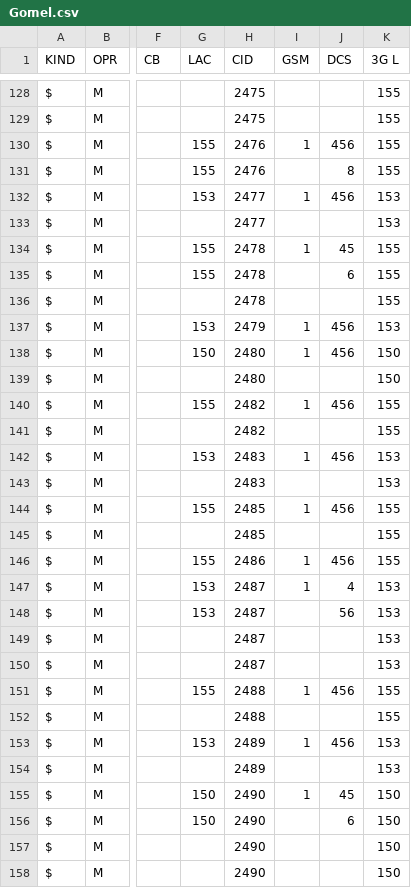
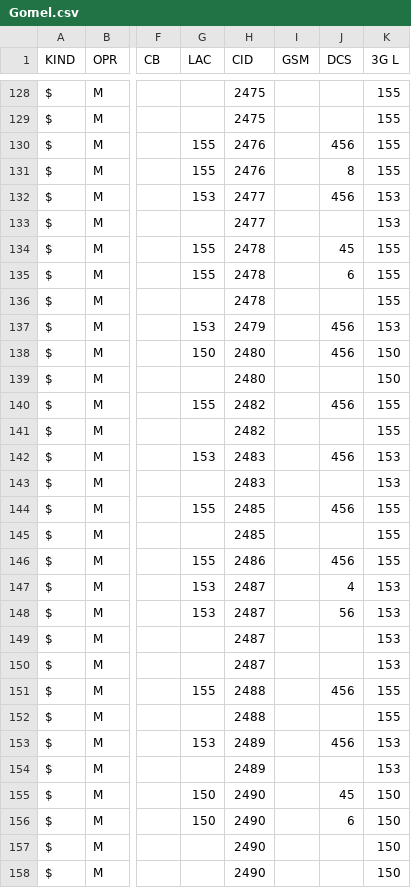
Before and after one commit to BYCellDatabase/csv, a CSV file: MTS/Gomel.csv, drawn as a sheet; only a part is shown, gaps mark what is left out; the diff covers the shown part only; the diff names each change by its address in the sheet, - before the commit and + after, or states it on an @@ line.

```diff
--- a/MTS/Gomel.csv
+++ b/MTS/Gomel.csv
-I130 (GSM): 1
+I130 (GSM): (empty)
-I132 (GSM): 1
+I132 (GSM): (empty)
-I134 (GSM): 1
+I134 (GSM): (empty)
-I137:I138 (GSM): 1
+I137:I138 (GSM): (empty)
-I140 (GSM): 1
+I140 (GSM): (empty)
-I142 (GSM): 1
+I142 (GSM): (empty)
-I144 (GSM): 1
+I144 (GSM): (empty)
-I146:I147 (GSM): 1
+I146:I147 (GSM): (empty)
-I151 (GSM): 1
+I151 (GSM): (empty)
-I153 (GSM): 1
+I153 (GSM): (empty)
-I155 (GSM): 1
+I155 (GSM): (empty)
```
Also changed, not shown: 1 added row and 74 edited cells elsewhere in this file.
